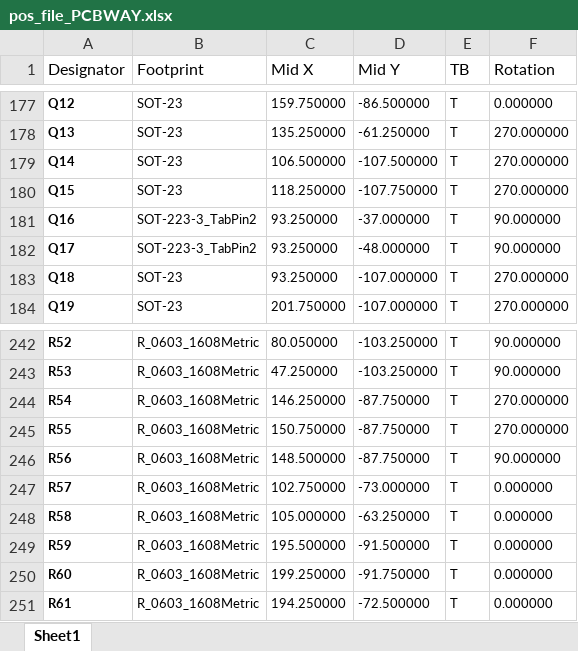
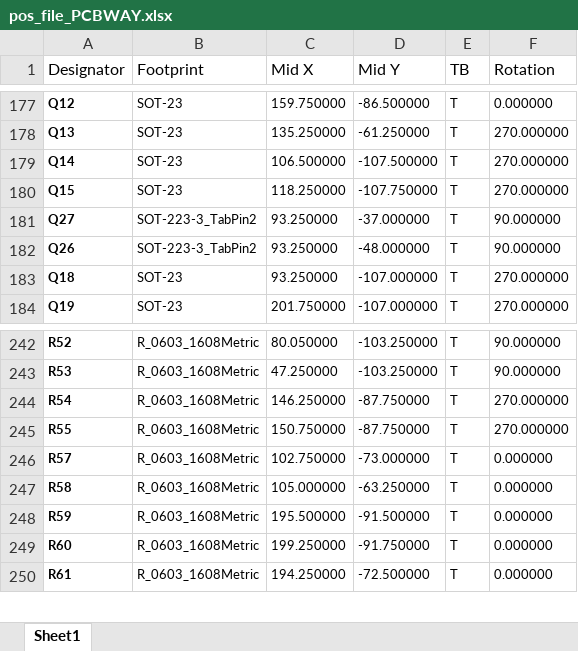
Before and after one commit to fkolbl/BIMMS, an Excel workbook: Hardware/Assembly/PCBWay_files/pos_file_PCBWAY.xlsx, sheet Sheet1, drawn as a sheet; only a part is shown, gaps mark what is left out; values as stored, in another font and other column widths than the file's, no borders; the diff names each change by its address in the sheet, - before the commit and + after, or states it on an @@ line.

```diff
--- a/Hardware/Assembly/PCBWay_files/pos_file_PCBWAY.xlsx (sheet Sheet1)
+++ b/Hardware/Assembly/PCBWay_files/pos_file_PCBWAY.xlsx (sheet Sheet1)
-A181 (Designator): Q16
+A181 (Designator): Q27
-A182 (Designator): Q17
+A182 (Designator): Q26
-row 246: R56 | R_0603_1608Metric | 148.500000 | -87.750000 | T | 90.000000
```
Also changed, not shown: Hardware/Assembly/BOM/BOM_FULL.xlsx, Hardware/Assembly/PCBWay_files/BOM_PCBWAY.xlsx, 17 other files.
